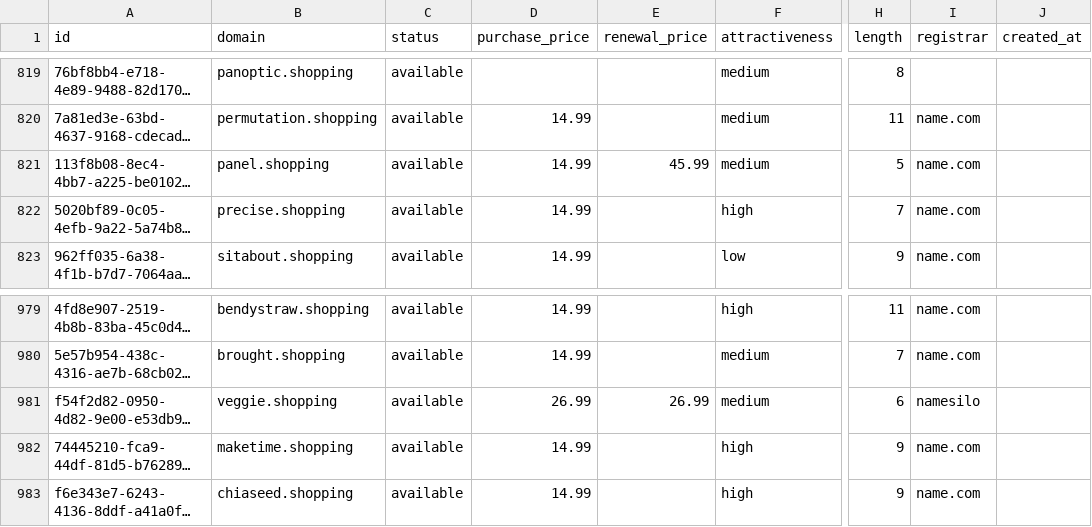
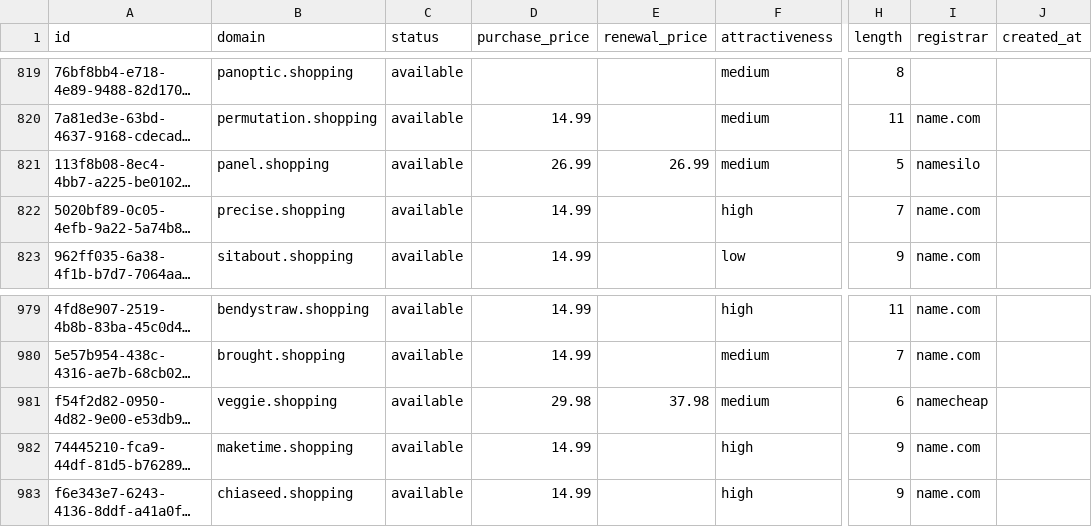
Before and after one commit to UniqueDomains/shopping-oneword-domains, a CSV file: shopping.csv, drawn as a sheet; only a part is shown, gaps mark what is left out; long unchanged cells end in …; the diff names each change by its address in the sheet, - before the commit and + after, or states it on an @@ line.

Commit message:
Domains update

```diff
--- a/shopping.csv
+++ b/shopping.csv
-D821 (purchase_price): 14.99
+D821 (purchase_price): 26.99
-E821 (renewal_price): 45.99
+E821 (renewal_price): 26.99
-I821 (registrar): name.com
+I821 (registrar): namesilo
-D981 (purchase_price): 26.99
+D981 (purchase_price): 29.98
-E981 (renewal_price): 26.99
+E981 (renewal_price): 37.98
-I981 (registrar): namesilo
+I981 (registrar): namecheap
```
Also changed, not shown: 4 other files.
